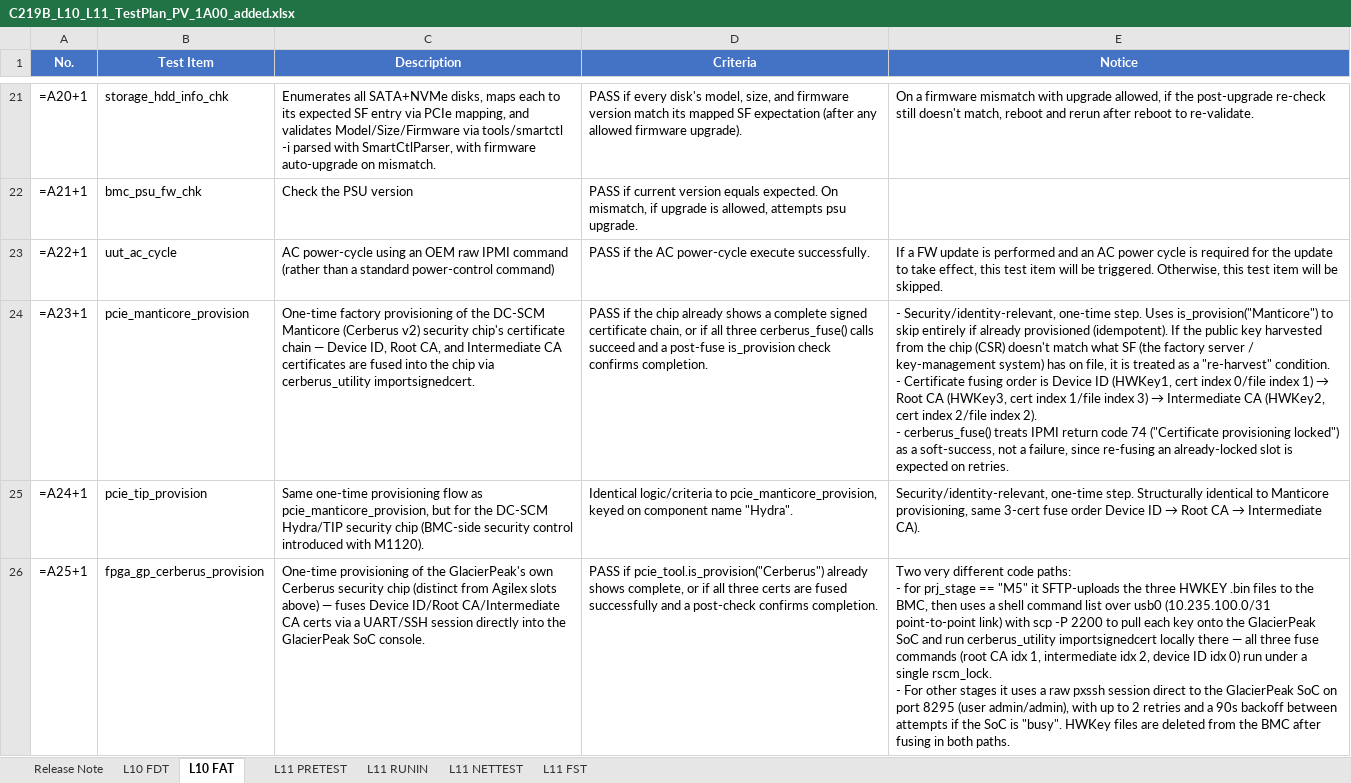
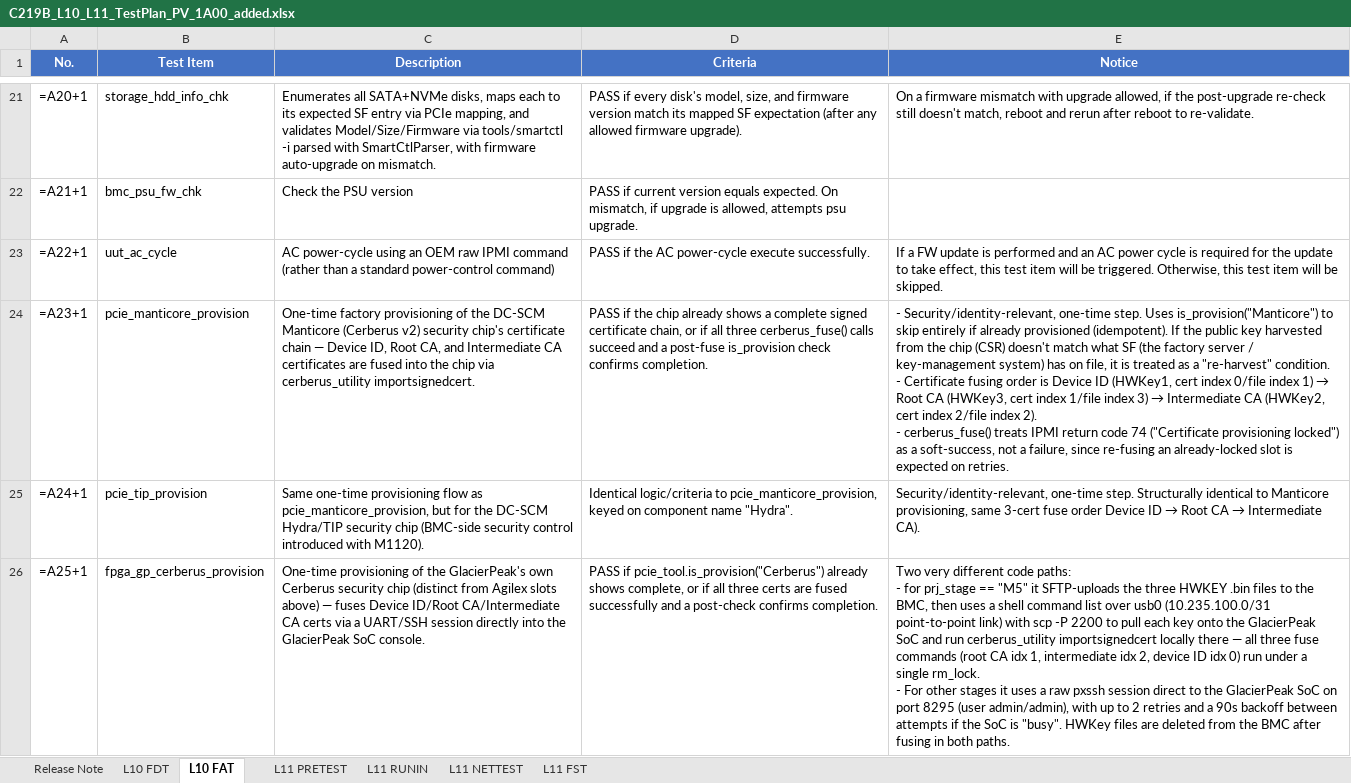
Before and after one commit to momoyang7719-cloud/test, an Excel workbook: C219B_L10_L11_TestPlan_PV_1A00_added.xlsx, sheet L10 FAT, drawn as a sheet; only a part is shown, gaps mark what is left out; values as stored, in another font and other column widths than the file's, no borders; formulas without a stored value are shown as written; ↵ is a line break in a cell; the diff covers the shown part only; the diff names each change by its address in the sheet, - before the commit and + after, or states it on an @@ line.

```diff
--- a/C219B_L10_L11_TestPlan_PV_1A00_added.xlsx (sheet L10 FAT)
+++ b/C219B_L10_L11_TestPlan_PV_1A00_added.xlsx (sheet L10 FAT)
-E26 (Notice): …a single rscm_lock. ↵ - For…
+E26 (Notice): …a single rm_lock. ↵ - For…
```
Also changed, not shown: 5 edited cells elsewhere in this sheet, sheet L11 PRETEST, sheet L11 FST, sheet L10 FDT, sheet L11 RUNIN, hidden cells.
